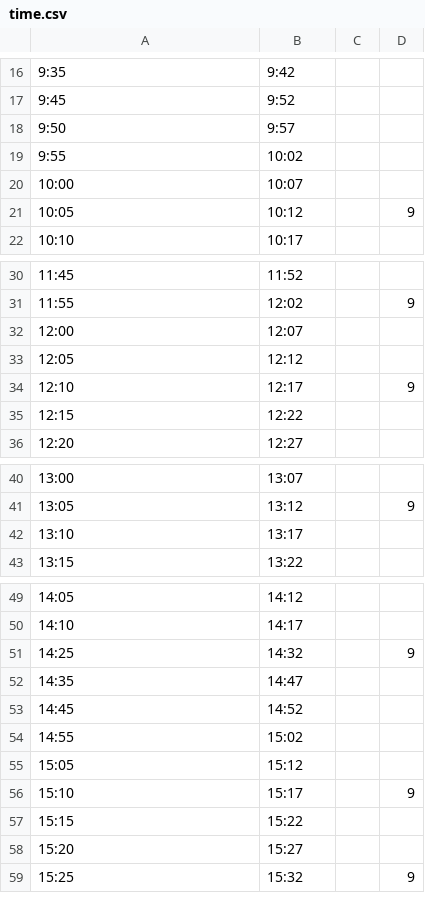
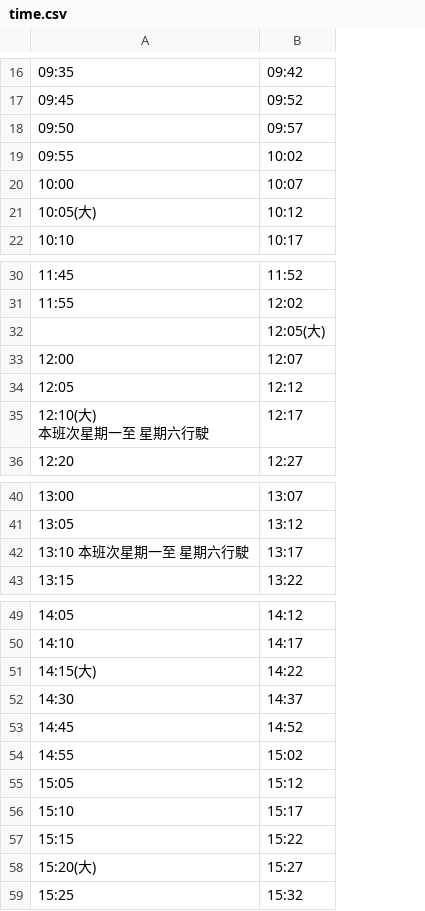
Before and after one commit to ygtw/NextNTHUbus, a CSV file: www/time.csv, drawn as a sheet; only a part is shown, gaps mark what is left out; removed rows and columns are numbered as before the commit, all else as after; ↵ is a line break in a cell; the diff covers the shown part only; the diff names each change by its address in the sheet, - before the commit and + after, or states it on an @@ line.

```diff
--- a/www/time.csv
+++ b/www/time.csv
-column C, empty
-column D, row 21: 9; rows 31-34: 9 |  |  | 9; row 41: 9; rows 56-59: 9 |  |  | 9
-A16: 9:35
+A16: 09:35
-B16: 9:42
+B16: 09:42
-A17: 9:45
+A17: 09:45
-B17: 9:52
+B17: 09:52
-A18: 9:50
+A18: 09:50
-B18: 9:57
+B18: 09:57
-A19: 9:55
+A19: 09:55
-A21: 10:05
+A21: 10:05(大)
+row 32:  | 12:05(大)
-A35: 12:10
+A35: 12:10(大) ↵ 本班次星期一至 星期六行駛
-row 35: 12:15 | 12:22
-A42: 13:10
+A42: 13:10 本班次星期一至 星期六行駛
-row 51: 14:25 | 14:32 |  | 9
-row 52: 14:35 | 14:47
+row 51: 14:15(大) | 14:22
+row 52: 14:30 | 14:37
-A58: 15:20
+A58: 15:20(大)
```
Also changed, not shown: 3 added rows, 2 removed rows and 26 edited cells elsewhere in this file, 1 other file.
